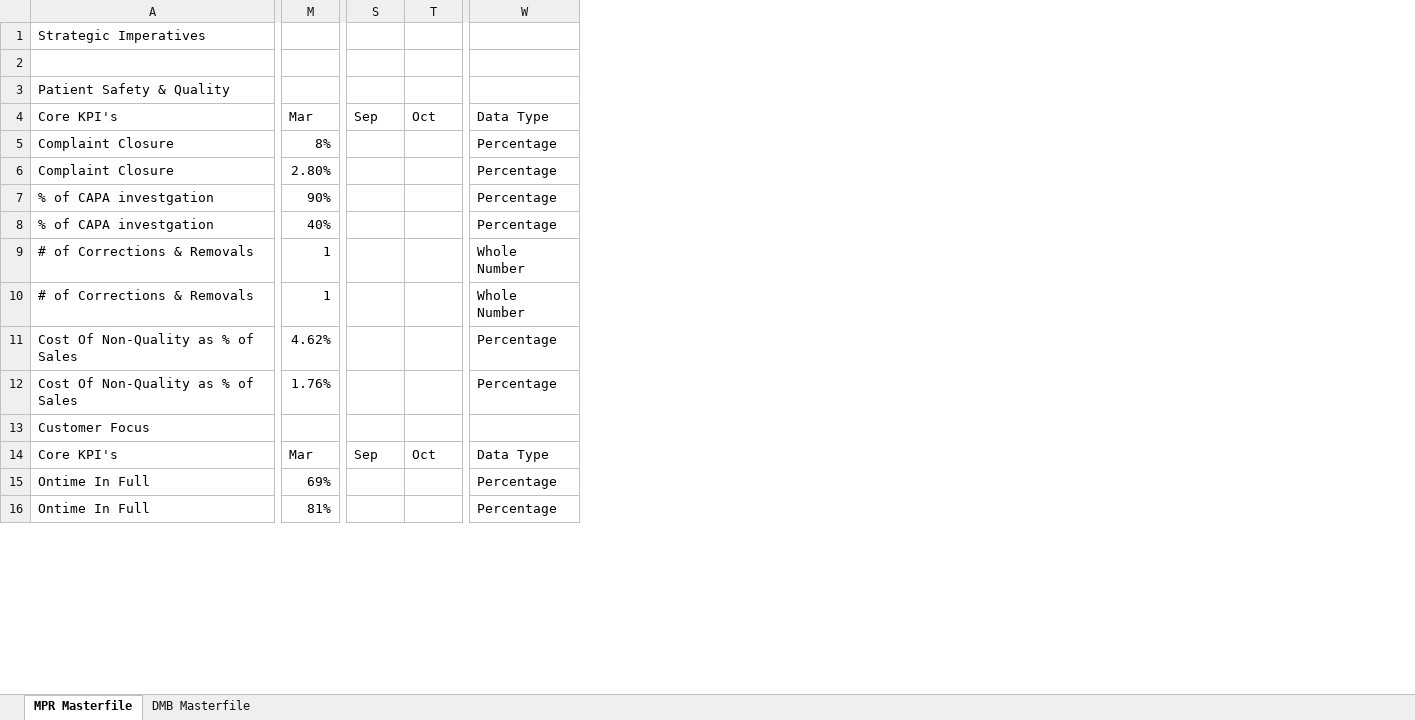
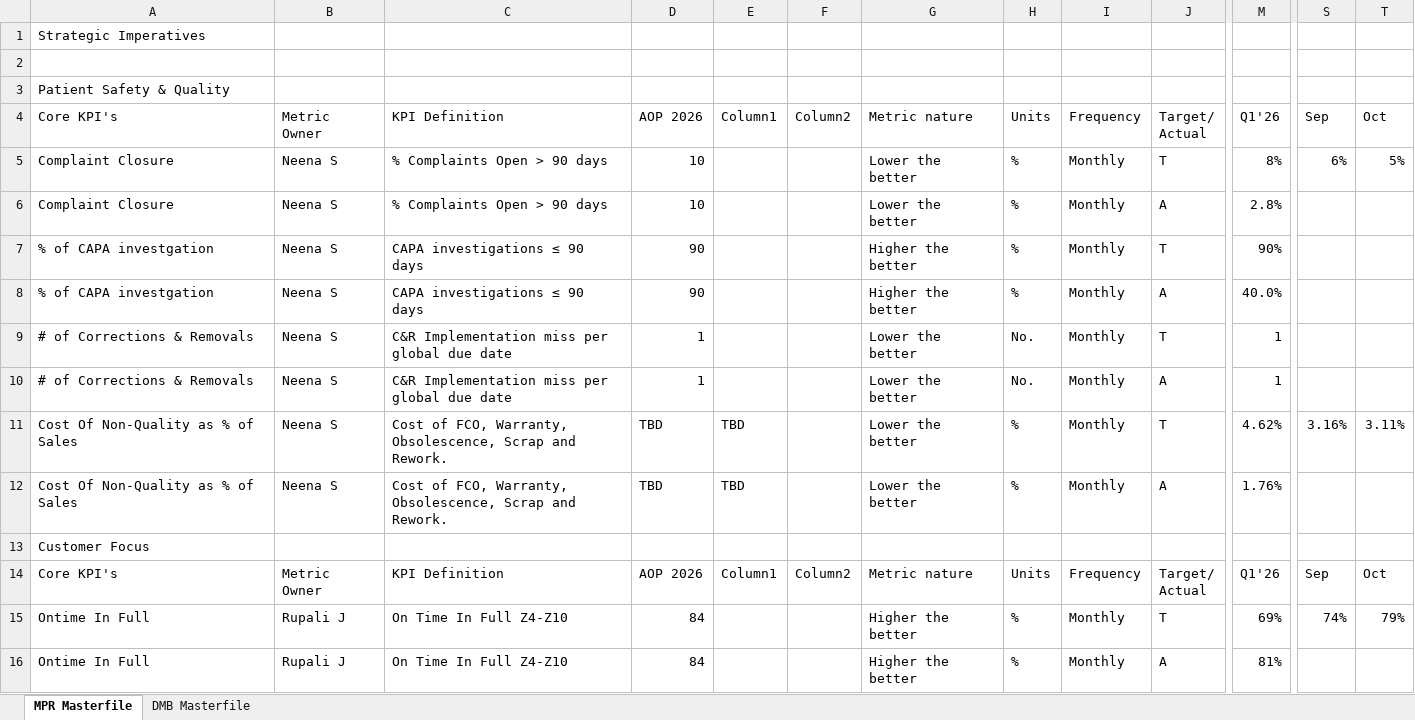
Before and after one commit to kavyabhardwajj30/DMB-Dashboard, an Excel workbook: data/Masterfile_DMB_Dashboard.xlsx, sheet MPR Masterfile, drawn as a sheet; only a part is shown, gaps mark what is left out; values as stored, in another font and other column widths than the file's, no cell formats; table styles not drawn; removed rows and columns are numbered as before the commit, all else as after; rows hold the shown columns only; ↵ is a line break in a cell; the diff covers the shown part only; the diff names each change by its address in the sheet, - before the commit and + after, or states it on an @@ line.

Commit message:
Auto-sync Masterfile_DMB_Dashboard.xlsx from SharePoint via live sync [skip ci]

```diff
--- a/data/Masterfile_DMB_Dashboard.xlsx (sheet MPR Masterfile)
+++ b/data/Masterfile_DMB_Dashboard.xlsx (sheet MPR Masterfile)
@@ column B unhidden, rows 4-7: Metric Owner | Neena S | Neena S | Neena S; rows 9-16: Neena S | Neena S | Neena S | Neena S |  | Metric Owner | Rupali J | Rupali J @@
@@ column C unhidden, rows 4-7: KPI Definition | % Complaints Open > 90 days | % Complaints Open > 90 days | CAPA investigations ≤ 90 days; rows 9-16: C&R Implementation miss per global due date | C&R Implementation miss per global due date | Cost of FCO, Warranty, Obsolescence, Scrap and Rework. | Cost of FCO, Warranty, Obsolescence, Scrap and Rework. |  | KPI Definition | On Time In Full Z4-Z10 | On Time In Full Z4-Z10 @@
@@ column D unhidden, rows 4-7: AOP 2026 | 10 | 10 | 90; rows 9-16: 1 | 1 | TBD | TBD |  | AOP 2026 | 84 | 84 @@
@@ column E unhidden, row 4: Column1; rows 11-14: TBD | TBD |  | Column1 @@
@@ column F unhidden, row 4: Column2; row 14: Column2 @@
@@ column G unhidden, rows 4-7: Metric nature | Lower the better | Lower the better | Higher the better; rows 9-16: Lower the better | Lower the better | Lower the better | Lower the better |  | Metric nature | Higher the better | Higher the better @@
@@ column H unhidden, rows 4-7: Units | % | % | %; rows 9-16: No. | No. | % | % |  | Units | % | % @@
@@ column I unhidden, rows 4-7: Frequency | Monthly | Monthly | Monthly; rows 9-16: Monthly | Monthly | Monthly | Monthly |  | Frequency | Monthly | Monthly @@
@@ column J unhidden, rows 4-7: Target/ ↵ Actual | T | A | T; rows 9-16: T | A | T | A |  | Target/ ↵ Actual | T | A @@
-column W, rows 4-7: Data Type | Percentage | Percentage | Percentage; rows 9-16: Whole Number | Whole Number | Percentage | Percentage |  | Data Type | Percentage | Percentage
-M4: Mar
+M4: Q1'26
-S5: (empty)
+S5: 6%
-T5: (empty)
+T5: 5%
-M6: 2.80%
+M6: 2.8%
-row 8: % of CAPA investgation | 40% |  |  | Percentage
+row 8: % of CAPA investgation | Neena S | CAPA investigations ≤ 90 days | 90 |  |  | Higher the better | % | Monthly | A | 40.0%
-S11: (empty)
+S11: 3.16%
-T11: (empty)
+T11: 3.11%
-M14: Mar
+M14: Q1'26
-S15: (empty)
+S15: 74%
-T15: (empty)
+T15: 79%
```
Also changed, not shown: 11 added rows, 11 removed rows, 1 moved row and 50 edited cells elsewhere in this sheet, sheet DMB Masterfile, cell formats, hidden cells.
